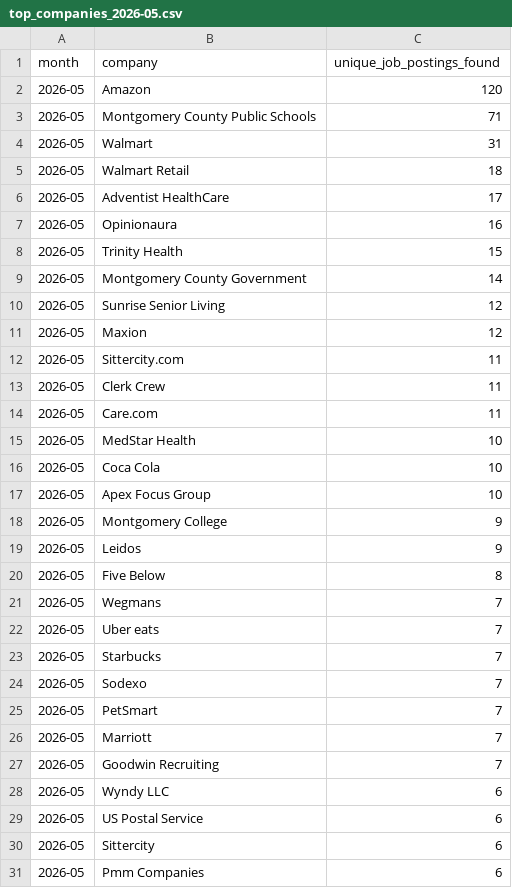
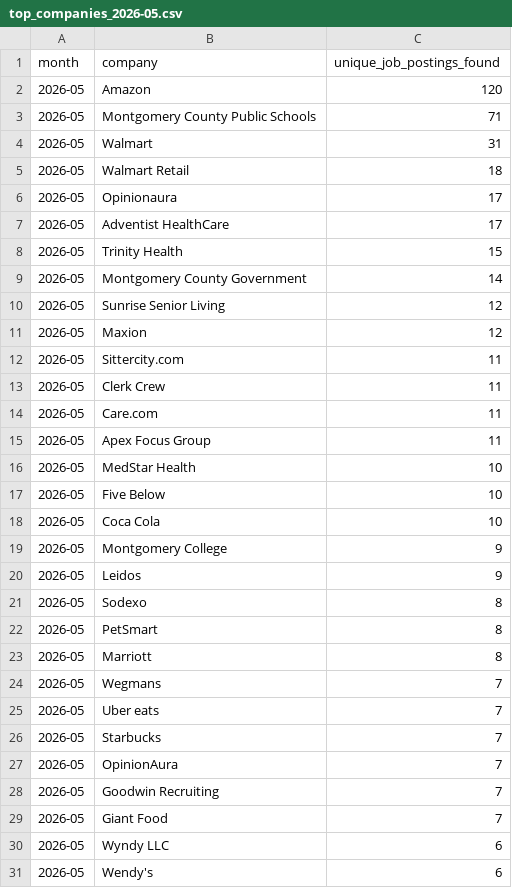
Before and after one commit to themeganerddddddd/MoCo-Hiring-Monitor, a CSV file: outputs/top_companies_2026-05.csv, drawn as a sheet.

```diff
--- a/outputs/top_companies_2026-05.csv
+++ b/outputs/top_companies_2026-05.csv
@@ -5,4 +5,4 @@ month,company,unique_job_postings_found
 2026-05,Walmart Retail,18
+2026-05,Opinionaura,17
 2026-05,Adventist HealthCare,17
-2026-05,Opinionaura,16
 2026-05,Trinity Health,15
@@ -14,8 +14,11 @@ month,company,unique_job_postings_found
 2026-05,Care.com,11
+2026-05,Apex Focus Group,11
 2026-05,MedStar Health,10
+2026-05,Five Below,10
 2026-05,Coca Cola,10
-2026-05,Apex Focus Group,10
 2026-05,Montgomery College,9
 2026-05,Leidos,9
-2026-05,Five Below,8
+2026-05,Sodexo,8
+2026-05,PetSmart,8
+2026-05,Marriott,8
 2026-05,Wegmans,7
@@ -23,9 +26,6 @@ month,company,unique_job_postings_found
 2026-05,Starbucks,7
-2026-05,Sodexo,7
-2026-05,PetSmart,7
-2026-05,Marriott,7
+2026-05,OpinionAura,7
 2026-05,Goodwin Recruiting,7
+2026-05,Giant Food,7
 2026-05,Wyndy LLC,6
-2026-05,US Postal Service,6
-2026-05,Sittercity,6
-2026-05,Pmm Companies,6
+2026-05,Wendy's,6
```
Also changed, not shown: 11 other files.
